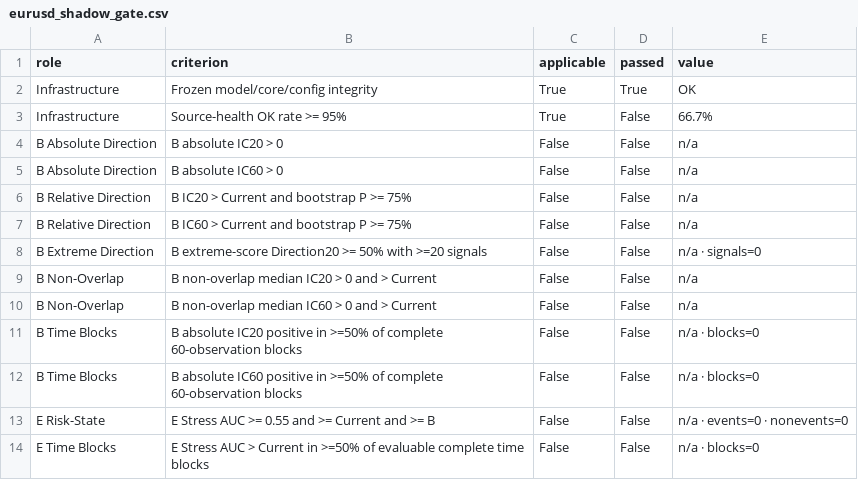
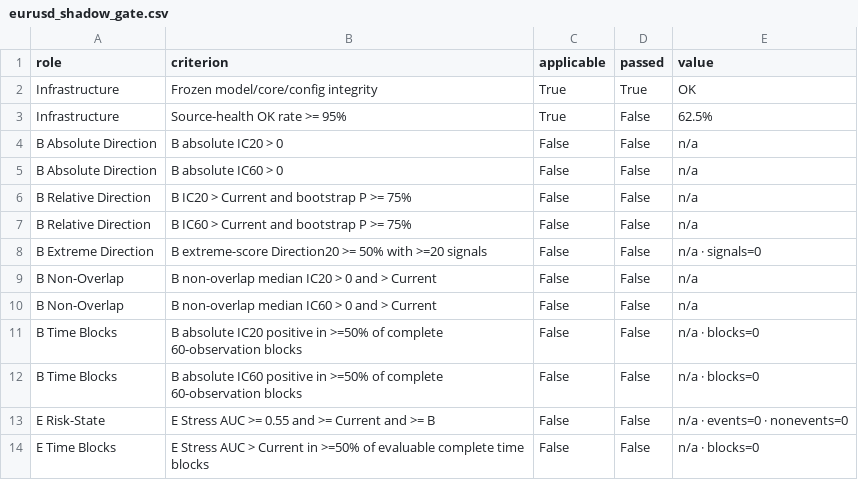
Before and after one commit to bolzp85-gif/regime_backtest, a CSV file: shadow_logs/eurusd_shadow_gate.csv, drawn as a sheet.

```diff
--- a/shadow_logs/eurusd_shadow_gate.csv
+++ b/shadow_logs/eurusd_shadow_gate.csv
@@ -2,3 +2,3 @@ role,criterion,applicable,passed,value
 Infrastructure,Frozen model/core/config integrity,True,True,OK
-Infrastructure,Source-health OK rate >= 95%,True,False,66.7%
+Infrastructure,Source-health OK rate >= 95%,True,False,62.5%
 B Absolute Direction,B absolute IC20 > 0,False,False,n/a
```
Also changed, not shown: shadow_logs/eurusd_shadow_evaluation_history.csv, shadow_logs/eurusd_shadow_evaluation_summary.csv, 4 other files.
